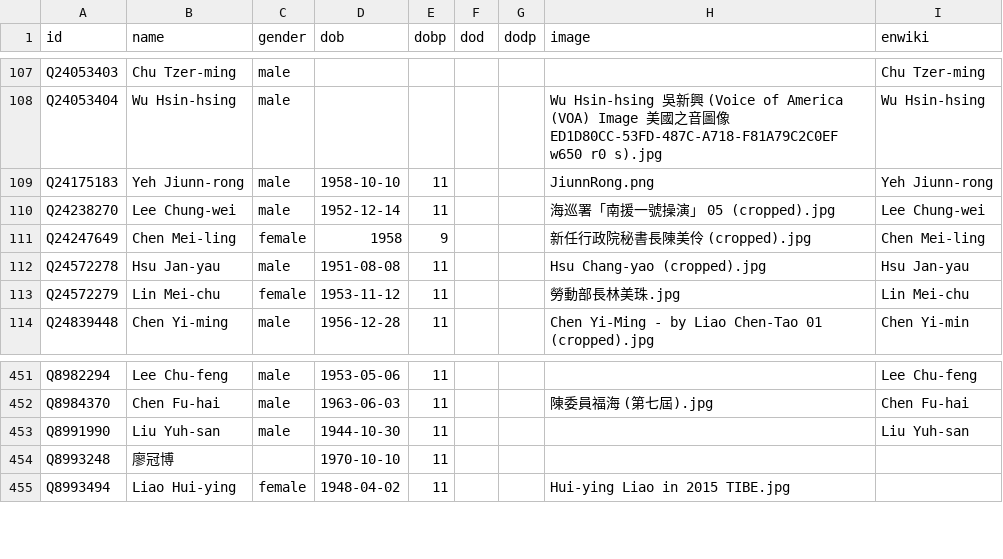
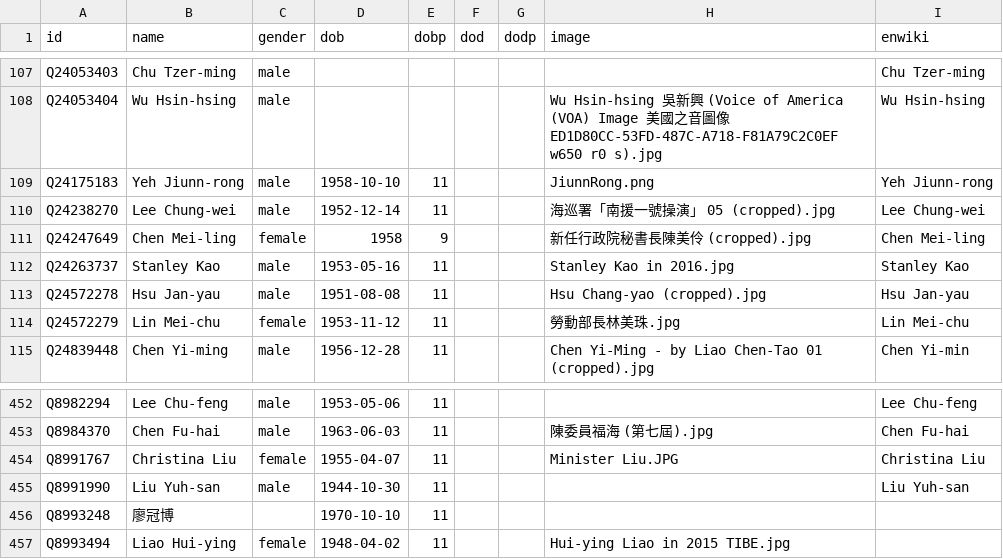
Before and after one commit to every-politician-scrapers/taiwan, a CSV file: html/bio.csv, drawn as a sheet; only a part is shown, gaps mark what is left out.

```diff
--- a/html/bio.csv
+++ b/html/bio.csv
@@ -111,2 +111,3 @@ Q24238270,Lee Chung-wei,male,1952-12-14,11,,,海巡署「南援一號操演」 0
 Q24247649,Chen Mei-ling,female,1958,9,,,新任行政院秘書長陳美伶 (cropped).jpg,Chen Mei-ling
+Q24263737,Stanley Kao,male,1953-05-16,11,,,Stanley Kao in 2016.jpg,Stanley Kao
 Q24572278,Hsu Jan-yau,male,1951-08-08,11,,,Hsu Chang-yao (cropped).jpg,Hsu Jan-yau
@@ -452,2 +453,3 @@ Q8982294,Lee Chu-feng,male,1953-05-06,11,,,,Lee Chu-feng
 Q8984370,Chen Fu-hai,male,1963-06-03,11,,,陳委員福海 (第七屆).jpg,Chen Fu-hai
+Q8991767,Christina Liu,female,1955-04-07,11,,,Minister Liu.JPG,Christina Liu
 Q8991990,Liu Yuh-san,male,1944-10-30,11,,,,Liu Yuh-san
```
Also changed, not shown: html/holders21.csv, html/legislators.csv, 5 other files.
